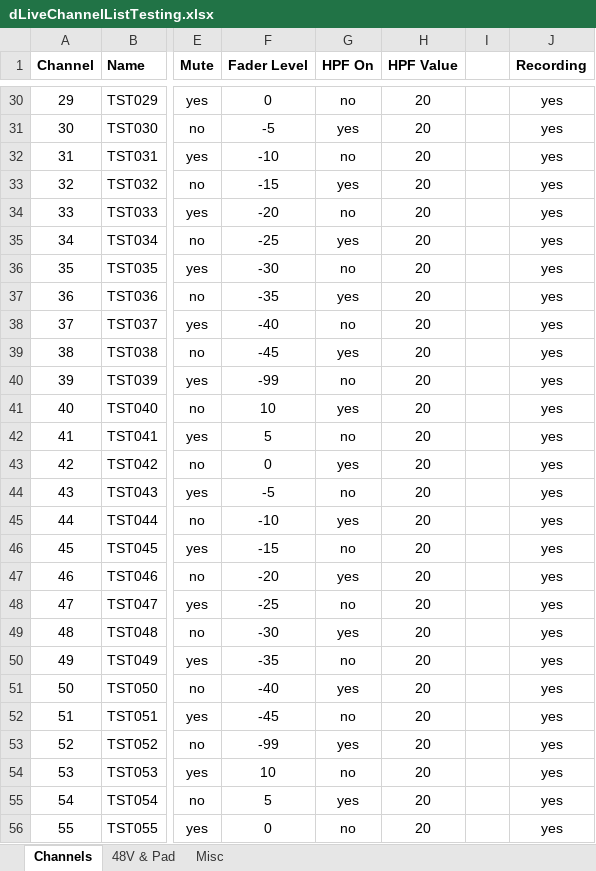
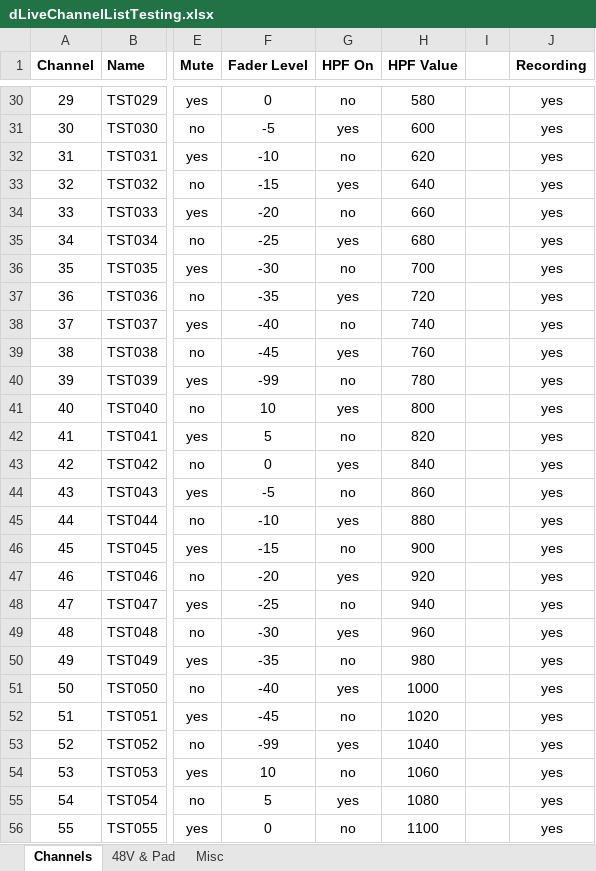
Before and after one commit to togrupe/dlive-midi-tools, an Excel workbook: testing/dLiveChannelListTesting.xlsx, sheet Channels, drawn as a sheet; only a part is shown, gaps mark what is left out; values as stored, in another font and other column widths than the file's, no borders; conditional formats not drawn; the diff covers the shown part only; the diff names each change by its address in the sheet, - before the commit and + after, or states it on an @@ line.

Commit message:
hpf-value formula based to empirical tests exchanged testing spreadsheet with example hpf values filled

```diff
--- a/testing/dLiveChannelListTesting.xlsx (sheet Channels)
+++ b/testing/dLiveChannelListTesting.xlsx (sheet Channels)
-H30 (HPF Value): 20
+H30 (HPF Value): 580
-H31 (HPF Value): 20
+H31 (HPF Value): 600
-H32 (HPF Value): 20
+H32 (HPF Value): 620
-H33 (HPF Value): 20
+H33 (HPF Value): 640
-H34 (HPF Value): 20
+H34 (HPF Value): 660
-H35 (HPF Value): 20
+H35 (HPF Value): 680
-H36 (HPF Value): 20
+H36 (HPF Value): 700
-H37 (HPF Value): 20
+H37 (HPF Value): 720
-H38 (HPF Value): 20
+H38 (HPF Value): 740
-H39 (HPF Value): 20
+H39 (HPF Value): 760
-H40 (HPF Value): 20
+H40 (HPF Value): 780
-H41 (HPF Value): 20
+H41 (HPF Value): 800
-H42 (HPF Value): 20
+H42 (HPF Value): 820
-H43 (HPF Value): 20
+H43 (HPF Value): 840
-H44 (HPF Value): 20
+H44 (HPF Value): 860
-H45 (HPF Value): 20
+H45 (HPF Value): 880
-H46 (HPF Value): 20
+H46 (HPF Value): 900
-H47 (HPF Value): 20
+H47 (HPF Value): 920
-H48 (HPF Value): 20
+H48 (HPF Value): 940
-H49 (HPF Value): 20
+H49 (HPF Value): 960
-H50 (HPF Value): 20
+H50 (HPF Value): 980
-H51 (HPF Value): 20
+H51 (HPF Value): 1000
-H52 (HPF Value): 20
+H52 (HPF Value): 1020
-H53 (HPF Value): 20
+H53 (HPF Value): 1040
-H54 (HPF Value): 20
+H54 (HPF Value): 1060
-H55 (HPF Value): 20
+H55 (HPF Value): 1080
-H56 (HPF Value): 20
+H56 (HPF Value): 1100
```
Also changed, not shown: 99 edited cells elsewhere in this sheet, 2 other files.
